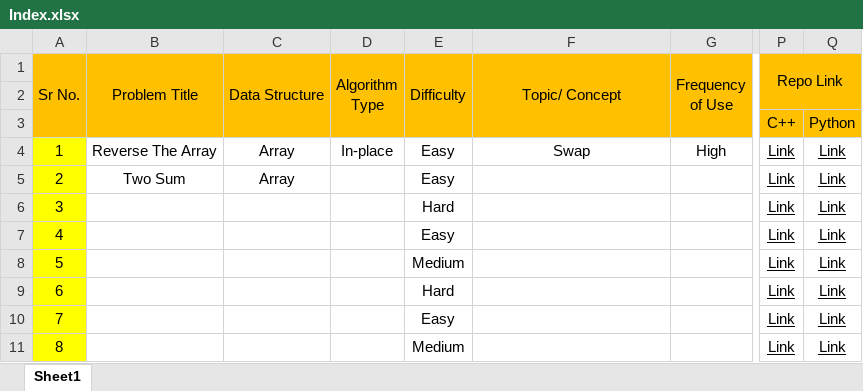
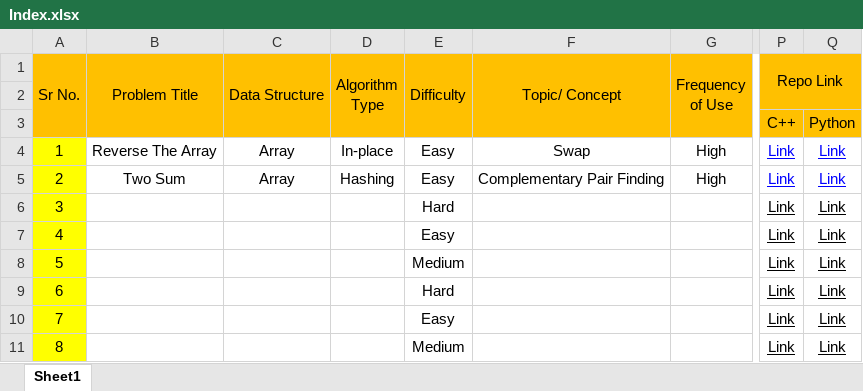
Before and after one commit to MuzammilMulla04/DSA, an Excel workbook: Resources/Index.xlsx, sheet Sheet1, drawn as a sheet; only a part is shown, gaps mark what is left out; values as stored, in another font and other column widths than the file's, no borders; conditional formats not drawn; the diff names each change by its address in the sheet, - before the commit and + after, or states it on an @@ line.

Commit message:
updated index

```diff
--- a/Resources/Index.xlsx (sheet Sheet1)
+++ b/Resources/Index.xlsx (sheet Sheet1)
-P4:Q5 text colour: black
+P4:Q5 text colour: #0000FF
-D5 (Algorithm Type): (empty)
+D5 (Algorithm Type): Hashing
-F5 (Topic/ Concept): (empty)
+F5 (Topic/ Concept): Complementary Pair Finding
-G5 (Frequency of Use): (empty)
+G5 (Frequency of Use): High
```
